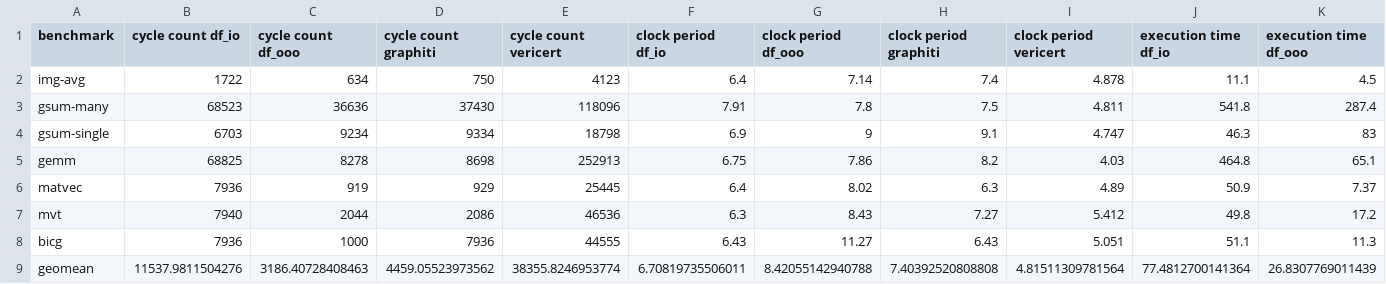
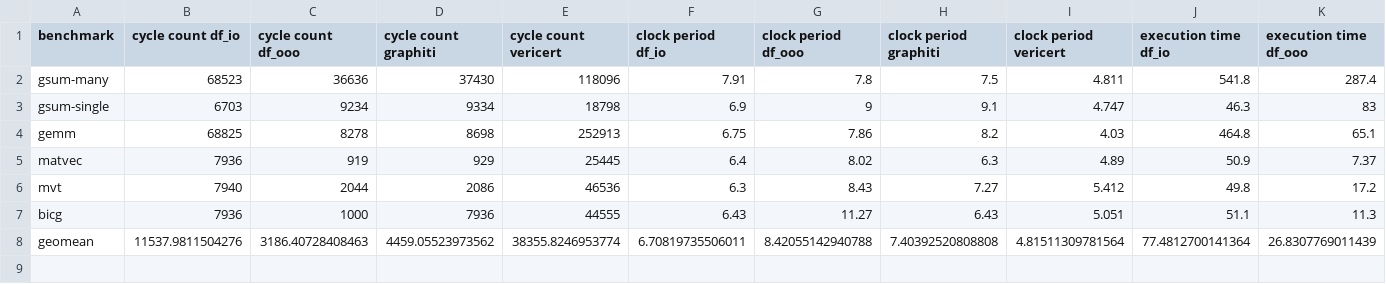
Before and after one commit to VCA-EPFL/graphiti, a CSV file: benchmarks/raw_results.csv, drawn as a sheet; only a part is shown; rows hold the shown columns only; the diff names each change by its address in the sheet, - before the commit and + after, or states it on an @@ line.

Commit message:
Remove img-avg from the benchmarks

```diff
--- a/benchmarks/raw_results.csv
+++ b/benchmarks/raw_results.csv
-row 2: img-avg | 1722 | 634 | 750 | 4123 | 6.4 | 7.14 | 7.4 | 4.878 | 11.1 | 4.5
```
Also changed, not shown: 1 other file.
